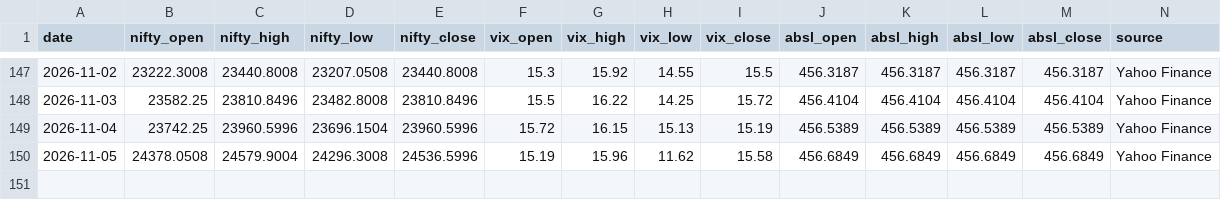
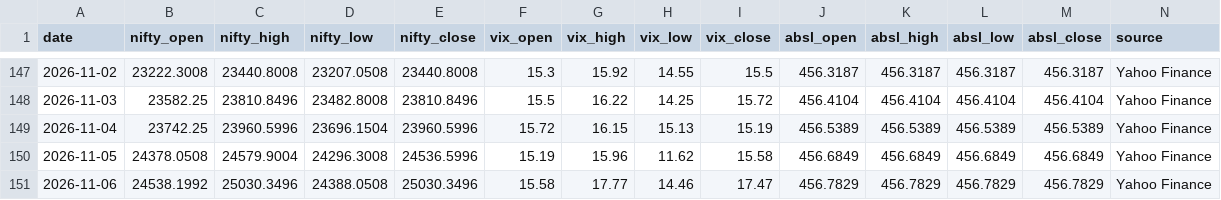
Before and after one commit to agariopvpultra/Trade-Journal, a CSV file: trade_journal.csv, drawn as a sheet; only a part is shown, gaps mark what is left out; rows hold the shown columns only; the diff names each change by its address in the sheet, - before the commit and + after, or states it on an @@ line.

```diff
--- a/trade_journal.csv
+++ b/trade_journal.csv
+row 151: 2026-11-06 | 24538.1992 | 25030.3496 | 24388.0508 | 25030.3496 | 15.58 | 17.77 | 14.46 | 17.47 | 456.7829 | 456.7829 | 456.7829 | 456.7829 | Yahoo Finance
```
